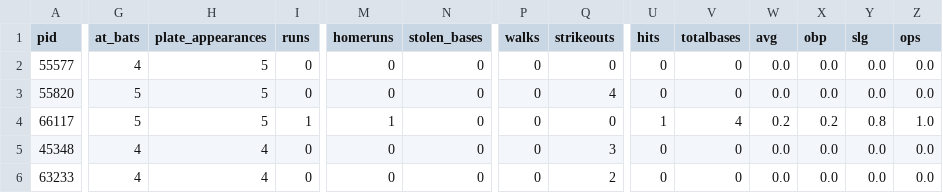
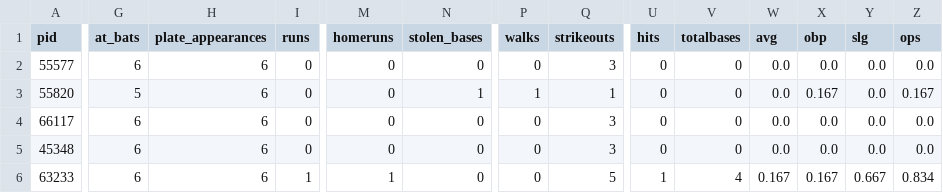
Before and after one commit to alexfall862/BaseballGameV5, a CSV file: BaseballGameV5/1_batting_SF.csv, drawn as a sheet; only a part is shown, gaps mark what is left out; the diff covers the shown part only; the diff names each change by its address in the sheet, - before the commit and + after, or states it on an @@ line.

```diff
--- a/BaseballGameV5/1_batting_SF.csv
+++ b/BaseballGameV5/1_batting_SF.csv
-G2 (at_bats): 4
+G2 (at_bats): 6
-H2:H4 (plate_appearances): 5
+H2:H4 (plate_appearances): 6
-Q2 (strikeouts): 0
+Q2 (strikeouts): 3
-N3 (stolen_bases): 0
+N3 (stolen_bases): 1
-P3 (walks): 0
+P3 (walks): 1
-Q3 (strikeouts): 4
+Q3 (strikeouts): 1
-X3 (obp): 0.0
+X3 (obp): 0.167
-Z3 (ops): 0.0
+Z3 (ops): 0.167
-G4 (at_bats): 5
+G4 (at_bats): 6
-I4 (runs): 1
+I4 (runs): 0
-M4 (homeruns): 1
+M4 (homeruns): 0
-Q4 (strikeouts): 0
+Q4 (strikeouts): 3
-U4 (hits): 1
+U4 (hits): 0
-V4 (totalbases): 4
+V4 (totalbases): 0
-W4 (avg): 0.2
+W4 (avg): 0.0
-X4 (obp): 0.2
+X4 (obp): 0.0
-Y4 (slg): 0.8
+Y4 (slg): 0.0
-Z4 (ops): 1.0
+Z4 (ops): 0.0
-G5:G6 (at_bats): 4
+G5:G6 (at_bats): 6
-H5:H6 (plate_appearances): 4
+H5:H6 (plate_appearances): 6
-I6 (runs): 0
+I6 (runs): 1
-M6 (homeruns): 0
+M6 (homeruns): 1
-Q6 (strikeouts): 2
+Q6 (strikeouts): 5
-U6 (hits): 0
+U6 (hits): 1
-V6 (totalbases): 0
+V6 (totalbases): 4
-W6 (avg): 0.0
+W6 (avg): 0.167
-X6 (obp): 0.0
+X6 (obp): 0.167
-Y6 (slg): 0.0
+Y6 (slg): 0.667
-Z6 (ops): 0.0
+Z6 (ops): 0.834
```
Also changed, not shown: 35 edited cells elsewhere in this file, BaseballGameV5/1_batting_SD.csv, BaseballGameV5/2_defense_SD.csv, 48 other files.
